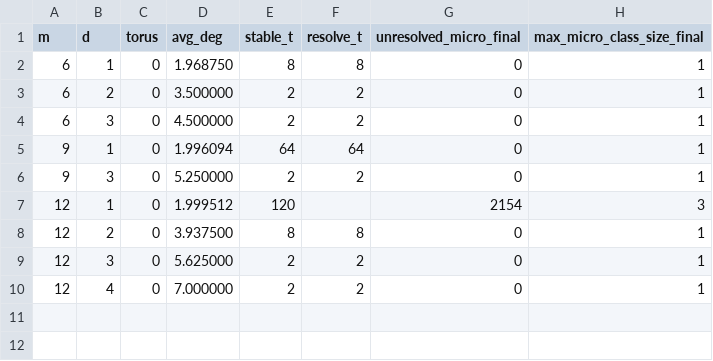
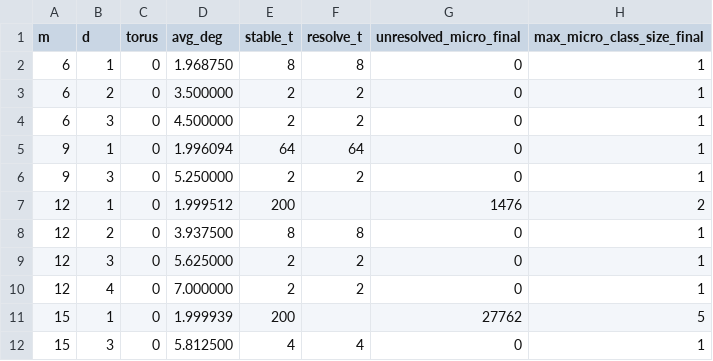
Before and after one commit to loning/the-omega, a CSV file: docs/papers/math/2026_infinite_dimensional_ontology_finite_time_fiber_zeckendorf_folding/sections/generated/assets/cap_display_dim_scan.csv, drawn as a sheet.

Commit message:
Add quantile aggregation and new output tables for CAP display dimension scan
- Implemented a deterministic quantile function for aggregating CAP key metrics over display dimensions in `exp_cap_display_dim_scan.py`.
- Added command-line argument for quantile level to enhance flexibility in key aggregation.
- Generated new LaTeX tables for CAP key metrics, including stability and resolution times, and updated existing output files to include these new tables.
- Revised documentation in the experiments section to reflect the addition of new outputs and their significance in the analysis of display dimensions.

```diff
--- a/docs/papers/math/2026_infinite_dimensional_ontology_finite_time_fiber_zeckendorf_folding/sections/generated/assets/cap_display_dim_scan.csv
+++ b/docs/papers/math/2026_infinite_dimensional_ontology_finite_time_fiber_zeckendorf_folding/sections/generated/assets/cap_display_dim_scan.csv
@@ -6,3 +6,3 @@ m,d,torus,avg_deg,stable_t,resolve_t,unresolved_micro_final,max_micro_class_size
 9,3,0,5.250000,2,2,0,1
-12,1,0,1.999512,120,,2154,3
+12,1,0,1.999512,200,,1476,2
 12,2,0,3.937500,8,8,0,1
@@ -10 +10,3 @@ m,d,torus,avg_deg,stable_t,resolve_t,unresolved_micro_final,max_micro_class_size
 12,4,0,7.000000,2,2,0,1
+15,1,0,1.999939,200,,27762,5
+15,3,0,5.812500,4,4,0,1
```
Also changed, not shown: 8 other files.
